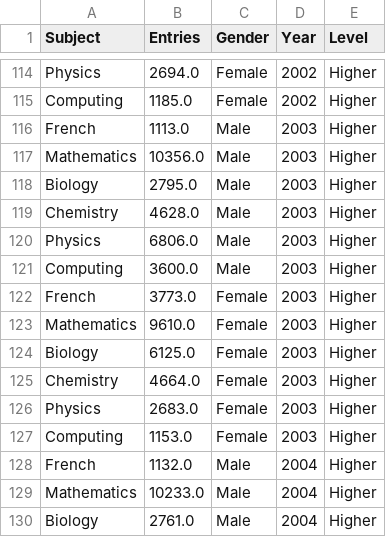
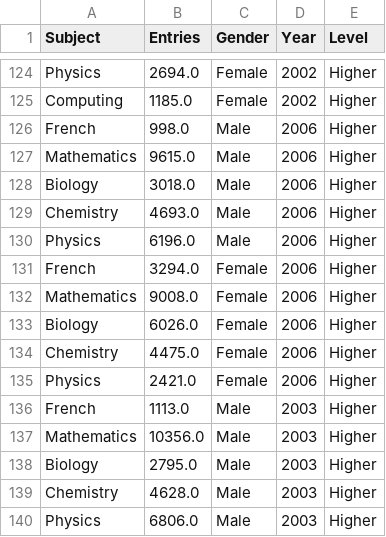
Before and after one commit to staylor11x/dresscode-data-processing, a CSV file: combined_output.csv, drawn as a sheet; only a part is shown, gaps mark what is left out; the shorter side is filled out with more unchanged rows; the diff covers the shown part only.

```diff
--- a/combined_output.csv
+++ b/combined_output.csv
@@ -115,2 +125,12 @@ Physics,2694.0,Female,2002,Higher
 Computing,1185.0,Female,2002,Higher
+French,998.0,Male,2006,Higher
+Mathematics,9615.0,Male,2006,Higher
+Biology,3018.0,Male,2006,Higher
+Chemistry,4693.0,Male,2006,Higher
+Physics,6196.0,Male,2006,Higher
+French,3294.0,Female,2006,Higher
+Mathematics,9008.0,Female,2006,Higher
+Biology,6026.0,Female,2006,Higher
+Chemistry,4475.0,Female,2006,Higher
+Physics,2421.0,Female,2006,Higher
 French,1113.0,Male,2003,Higher
```
Also changed, not shown: 22 added rows elsewhere in this file, 3 other files.
